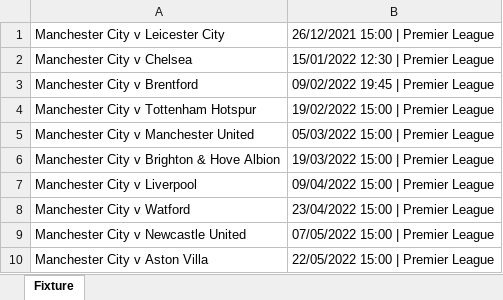
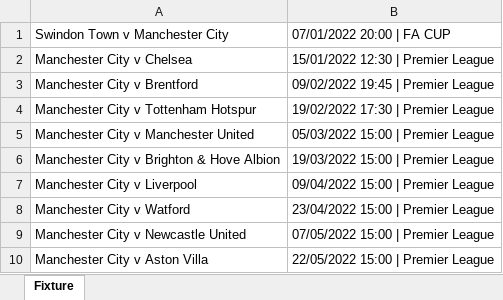
Before and after one commit to CiciovanBogdan/TicketStore, an Excel workbook: fixture/ManCity.xlsx, sheet Fixture, drawn as a sheet; values as stored, in another font and other column widths than the file's, no borders; removed rows and columns are numbered as before the commit, all else as after; the diff names each change by its address in the sheet, - before the commit and + after, or states it on an @@ line.

```diff
--- a/fixture/ManCity.xlsx (sheet Fixture)
+++ b/fixture/ManCity.xlsx (sheet Fixture)
-row 1: Manchester City v Leicester City | 26/12/2021 15:00 | Premier League
+row 1: Swindon Town v Manchester City | 07/01/2022 20:00 | FA CUP
-B4: 19/02/2022 15:00 | Premier League
+B4: 19/02/2022 17:30 | Premier League
```
Also changed, not shown: fixture/Barcelona.xlsx, fixture/ManUnited.xlsx, 9 other files.
